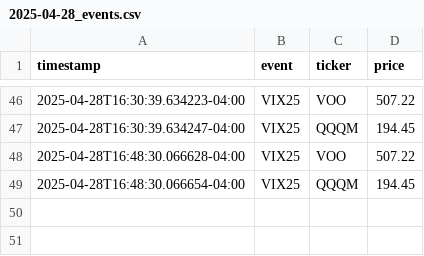
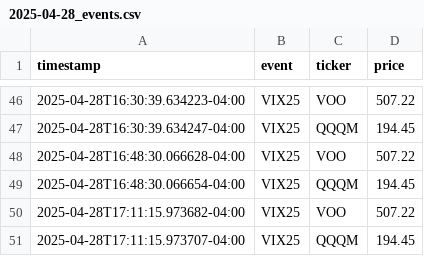
Before and after one commit to jasonchenrsg/stock-monitor, a CSV file: logs/2025-04-28_events.csv, drawn as a sheet; only a part is shown, gaps mark what is left out; the diff names each change by its address in the sheet, - before the commit and + after, or states it on an @@ line.

```diff
--- a/logs/2025-04-28_events.csv
+++ b/logs/2025-04-28_events.csv
+row 50: 2025-04-28T17:11:15.973682-04:00 | VIX25 | VOO | 507.22
+row 51: 2025-04-28T17:11:15.973707-04:00 | VIX25 | QQQM | 194.45
```
Also changed, not shown: logs/event_summary.csv.
